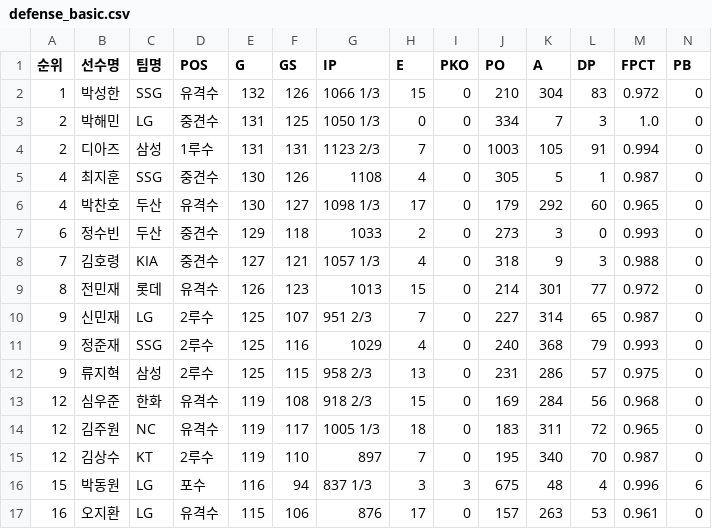
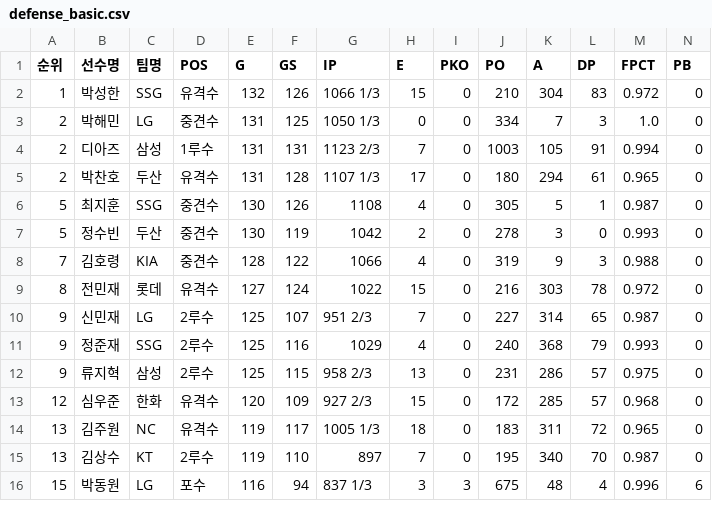
Before and after one commit to yruserious/kbo-fangraphs-v4, a CSV file: data_raw/2026_kbo_official/defense_basic.csv, drawn as a sheet; only a part is shown; removed rows and columns are numbered as before the commit, all else as after; rows hold the shown columns only; the diff covers the shown part only; the diff names each change by its address in the sheet, - before the commit and + after, or states it on an @@ line.

```diff
--- a/data_raw/2026_kbo_official/defense_basic.csv
+++ b/data_raw/2026_kbo_official/defense_basic.csv
+row 5: 2 | 박찬호 | 두산 | 유격수 | 131 | 128 | 1107 1/3 | 17 | 0 | 180 | 294 | 61 | 0.965 | 0
-A6 (순위): 4
+A6 (순위): 5
-row 6: 4 | 박찬호 | 두산 | 유격수 | 130 | 127 | 1098 1/3 | 17 | 0 | 179 | 292 | 60 | 0.965 | 0
-A7 (순위): 6
+A7 (순위): 5
-E7 (G): 129
+E7 (G): 130
-F7 (GS): 118
+F7 (GS): 119
-G7 (IP): 1033
+G7 (IP): 1042
-J7 (PO): 273
+J7 (PO): 278
-E8 (G): 127
+E8 (G): 128
-F8 (GS): 121
+F8 (GS): 122
-G8 (IP): 1057 1/3
+G8 (IP): 1066
-J8 (PO): 318
+J8 (PO): 319
-E9 (G): 126
+E9 (G): 127
-F9 (GS): 123
+F9 (GS): 124
-G9 (IP): 1013
+G9 (IP): 1022
-J9 (PO): 214
+J9 (PO): 216
-K9 (A): 301
+K9 (A): 303
-L9 (DP): 77
+L9 (DP): 78
-E13 (G): 119
+E13 (G): 120
-F13 (GS): 108
+F13 (GS): 109
-G13 (IP): 918 2/3
+G13 (IP): 927 2/3
-J13 (PO): 169
+J13 (PO): 172
-K13 (A): 284
+K13 (A): 285
-L13 (DP): 56
+L13 (DP): 57
-A14:A15 (순위): 12
+A14:A15 (순위): 13
-row 17: 16 | 오지환 | LG | 유격수 | 115 | 106 | 876 | 17 | 0 | 157 | 263 | 53 | 0.961 | 0
```
Also changed, not shown: 2 added rows, 1 removed row and 39 edited cells elsewhere in this file, data_raw/2026_kbo_official/hitter_basic1.csv, data_raw/2026_kbo_official/hitter_basic2.csv, 2 other files.
